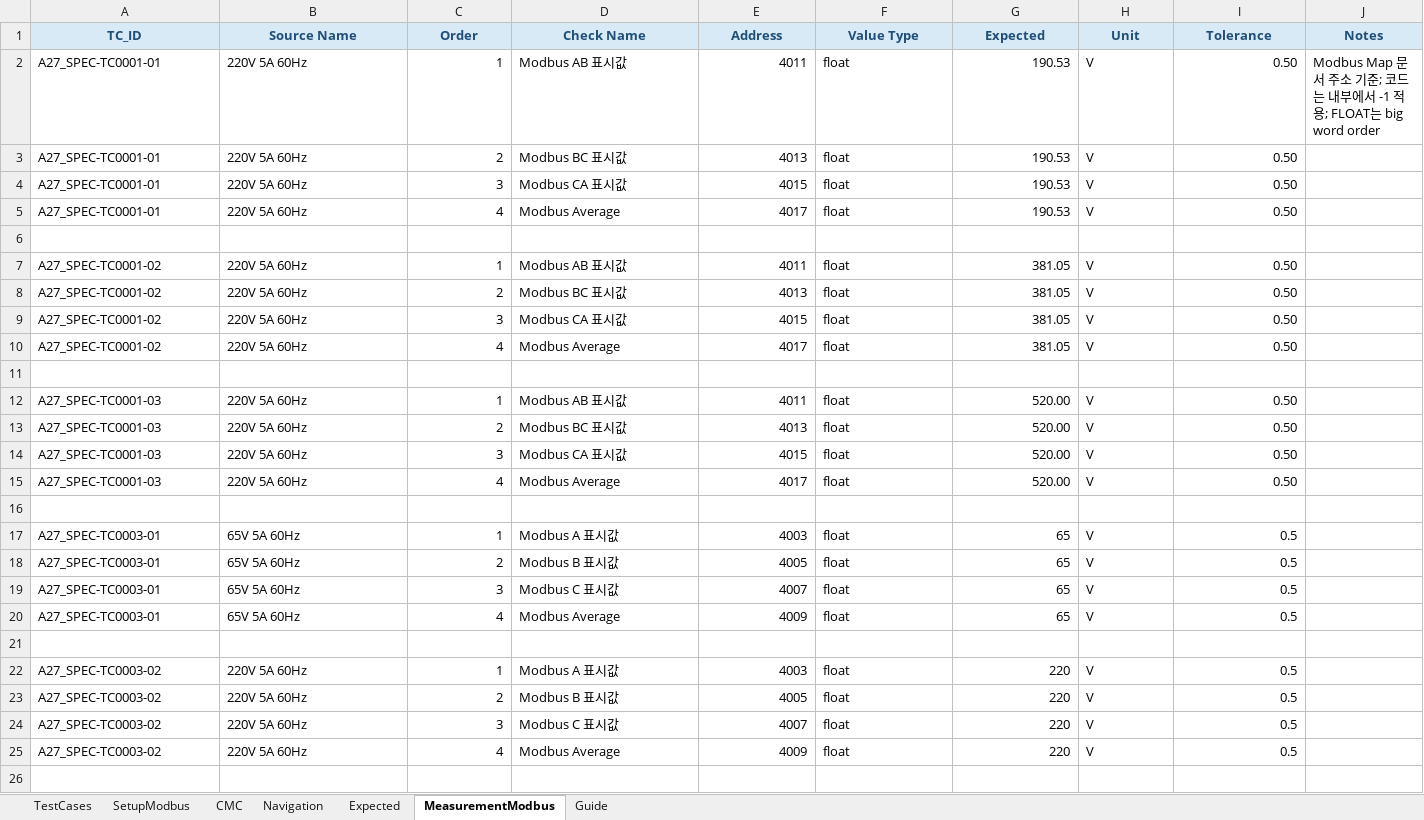
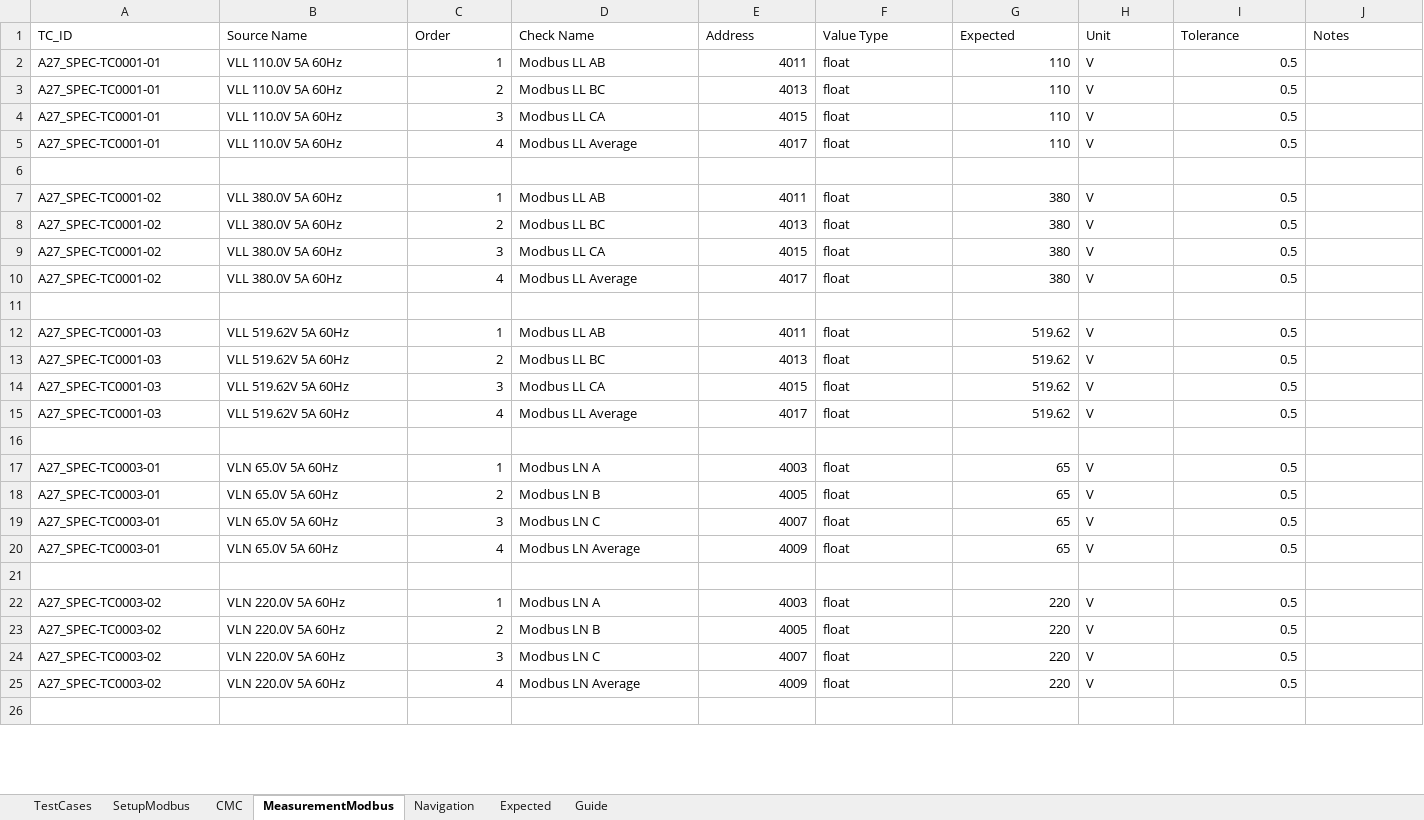
Before and after one commit to badpooh/VisionOCR, an Excel workbook: config/A2700/Source_Test_A2700M.xlsx, sheet MeasurementModbus, drawn as a sheet; only a part is shown; values as stored, in another font and other column widths than the file's, no borders; conditional formats and table styles not drawn; the diff covers the shown part only; the diff names each change by its address in the sheet, - before the commit and + after, or states it on an @@ line.

Commit message:
Update A2700 source test workbook

```diff
--- a/config/A2700/Source_Test_A2700M.xlsx (sheet MeasurementModbus)
+++ b/config/A2700/Source_Test_A2700M.xlsx (sheet MeasurementModbus)
@@ sheet tab order changed: TestCases | SetupModbus | CMC | MeasurementModbus | Navigation | Expected | Guide @@
@@ A1:J1 fill: #D9EAF7 → none, bold: on → off, text colour: #1F4E79 → black, alignment: center → left @@
-B2:B5 (Source Name): 220V 5A 60Hz
+B2:B5 (Source Name): VLL 110.0V 5A 60Hz
-D2 (Check Name): Modbus AB 표시값
+D2 (Check Name): Modbus LL AB
-G2:G5 (Expected): 190.53
+G2:G5 (Expected): 110
-I2:I5 (Tolerance): 0.50
+I2:I5 (Tolerance): 0.5
-J2 (Notes): Modbus Map 문서 주소 기준; 코드는 내부에서 -1 적용; FLOAT는 big word order
+J2 (Notes): (empty)
-D3 (Check Name): Modbus BC 표시값
+D3 (Check Name): Modbus LL BC
-D4 (Check Name): Modbus CA 표시값
+D4 (Check Name): Modbus LL CA
-D5 (Check Name): Modbus Average
+D5 (Check Name): Modbus LL Average
-B7:B10 (Source Name): 220V 5A 60Hz
+B7:B10 (Source Name): VLL 380.0V 5A 60Hz
-D7 (Check Name): Modbus AB 표시값
+D7 (Check Name): Modbus LL AB
-G7:G10 (Expected): 381.05
+G7:G10 (Expected): 380
-I7:I10 (Tolerance): 0.50
+I7:I10 (Tolerance): 0.5
-D8 (Check Name): Modbus BC 표시값
+D8 (Check Name): Modbus LL BC
-D9 (Check Name): Modbus CA 표시값
+D9 (Check Name): Modbus LL CA
-D10 (Check Name): Modbus Average
+D10 (Check Name): Modbus LL Average
-B12:B15 (Source Name): 220V 5A 60Hz
+B12:B15 (Source Name): VLL 519.62V 5A 60Hz
-D12 (Check Name): Modbus AB 표시값
+D12 (Check Name): Modbus LL AB
-G12:G15 (Expected): 520.00
+G12:G15 (Expected): 519.62
-I12:I15 (Tolerance): 0.50
+I12:I15 (Tolerance): 0.5
-D13 (Check Name): Modbus BC 표시값
+D13 (Check Name): Modbus LL BC
-D14 (Check Name): Modbus CA 표시값
+D14 (Check Name): Modbus LL CA
-D15 (Check Name): Modbus Average
+D15 (Check Name): Modbus LL Average
-B17:B20 (Source Name): 65V 5A 60Hz
+B17:B20 (Source Name): VLN 65.0V 5A 60Hz
-D17 (Check Name): Modbus A 표시값
+D17 (Check Name): Modbus LN A
-D18 (Check Name): Modbus B 표시값
+D18 (Check Name): Modbus LN B
-D19 (Check Name): Modbus C 표시값
+D19 (Check Name): Modbus LN C
-D20 (Check Name): Modbus Average
+D20 (Check Name): Modbus LN Average
-B22:B25 (Source Name): 220V 5A 60Hz
+B22:B25 (Source Name): VLN 220.0V 5A 60Hz
-D22 (Check Name): Modbus A 표시값
+D22 (Check Name): Modbus LN A
-D23 (Check Name): Modbus B 표시값
+D23 (Check Name): Modbus LN B
-D24 (Check Name): Modbus C 표시값
+D24 (Check Name): Modbus LN C
-D25 (Check Name): Modbus Average
+D25 (Check Name): Modbus LN Average
```
Also changed, not shown: 214 added rows and 28 edited cells elsewhere in this sheet, sheet SetupModbus, sheet CMC, sheet TestCases, sheet Expected, sheet Navigation, sheet Guide, 1 other file.
